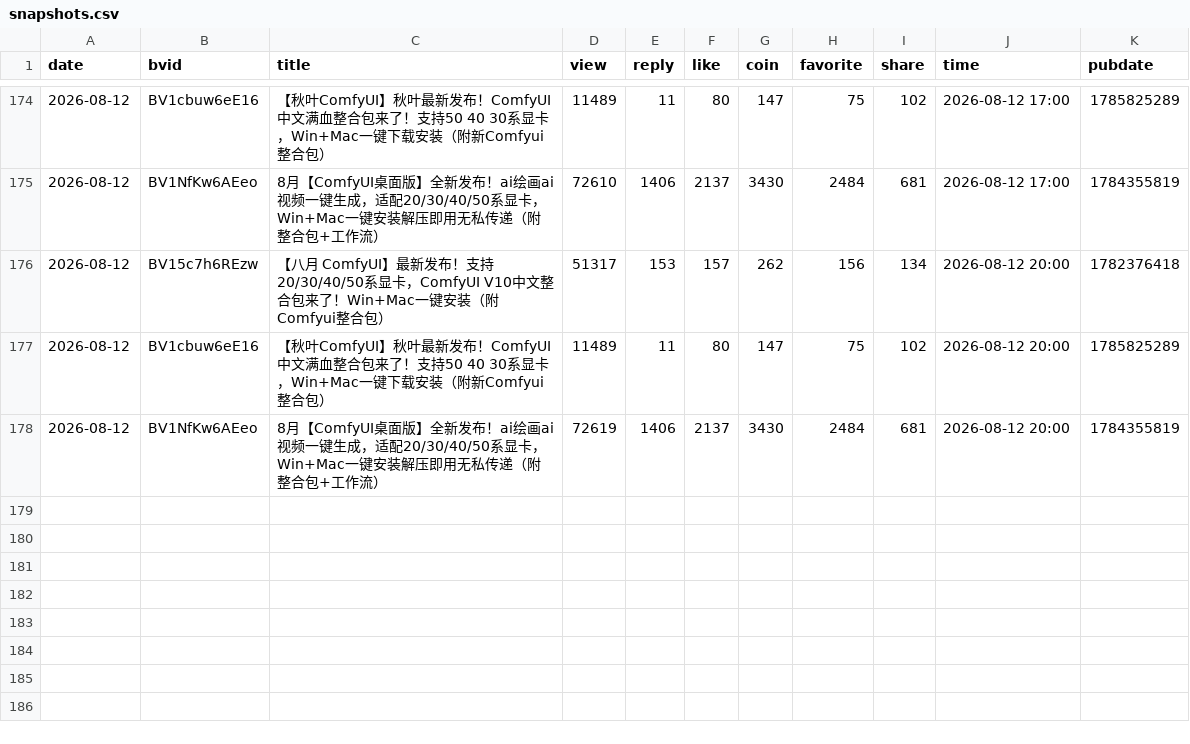
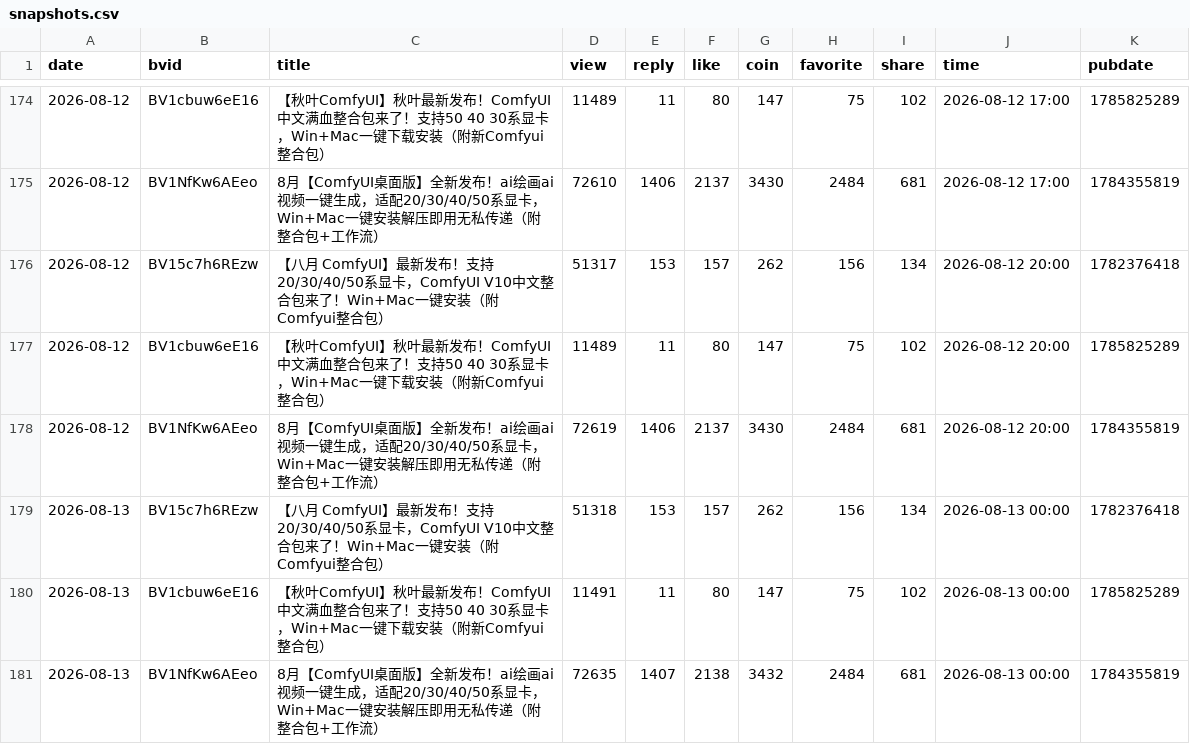
Before and after one commit to yinggege666666-alt/bilibili-tracker, a CSV file: snapshots.csv, drawn as a sheet; only a part is shown, gaps mark what is left out; the diff names each change by its address in the sheet, - before the commit and + after, or states it on an @@ line.

```diff
--- a/snapshots.csv
+++ b/snapshots.csv
+row 179: 2026-08-13 | BV15c7h6REzw | 【八月 ComfyUI】最新发布！支持20/30/40/50系显卡，ComfyUI V10中文整合包来了！Win+Mac一键安装（附Comfyui整合包） | 51318 | 153 | 157 | 262 | 156 | 134 | 2026-08-13 00:00 | 1782376418
+row 180: 2026-08-13 | BV1cbuw6eE16 | 【秋叶ComfyUI】秋叶最新发布！ComfyUI 中文满血整合包来了！支持50 40 30系显卡，Win+Mac一键下载安装（附新Comfyui整合包） | 11491 | 11 | 80 | 147 | 75 | 102 | 2026-08-13 00:00 | 1785825289
+row 181: 2026-08-13 | BV1NfKw6AEeo | 8月【ComfyUI桌面版】全新发布！ai绘画ai视频一键生成，适配20/30/40/50系显卡，Win+Mac一键安装解压即用无私传递（附整合包+工作流） | 72635 | 1407 | 2138 | 3432 | 2484 | 681 | 2026-08-13 00:00 | 1784355819
```
Also changed, not shown: report.csv, 2 other files.
